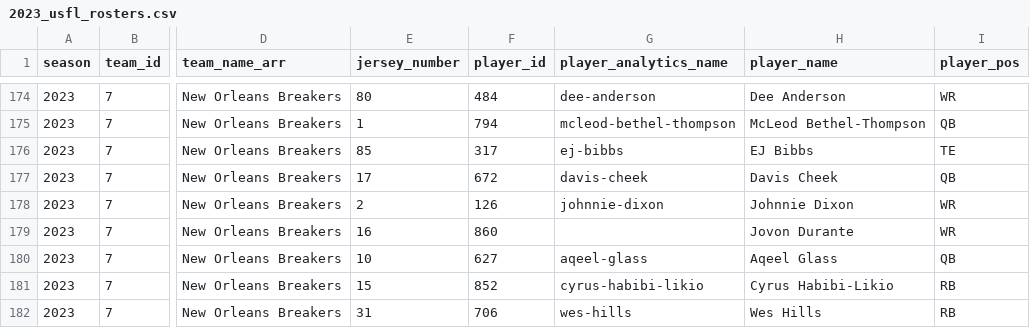
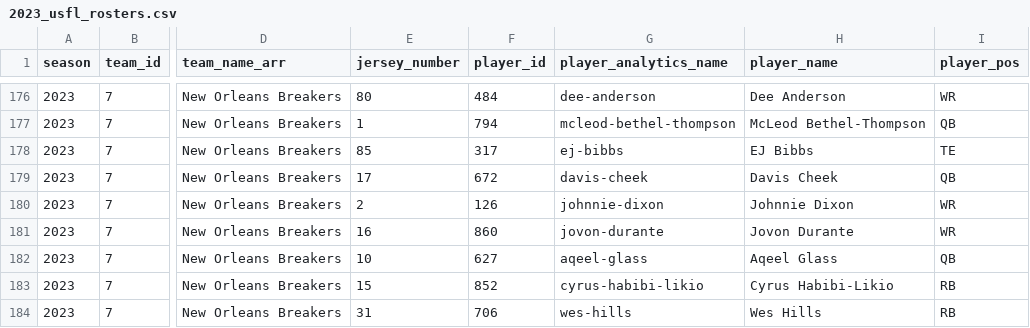
Before and after one commit to armstjc/usfl-2022-data-repository, a CSV file: rosters/season/csv/2023_usfl_rosters.csv, drawn as a sheet; only a part is shown, gaps mark what is left out; addresses are those after the commit; the diff covers the shown part only; the diff names each change by its address in the sheet, - before the commit and + after, or states it on an @@ line.

```diff
--- a/rosters/season/csv/2023_usfl_rosters.csv
+++ b/rosters/season/csv/2023_usfl_rosters.csv
-G181 (player_analytics_name): (empty)
+G181 (player_analytics_name): jovon-durante
```
Also changed, not shown: 3 added rows and 3 edited cells elsewhere in this file, rosters/weekly/csv/2023_6_usfl_rosters.csv, 28 other files.
